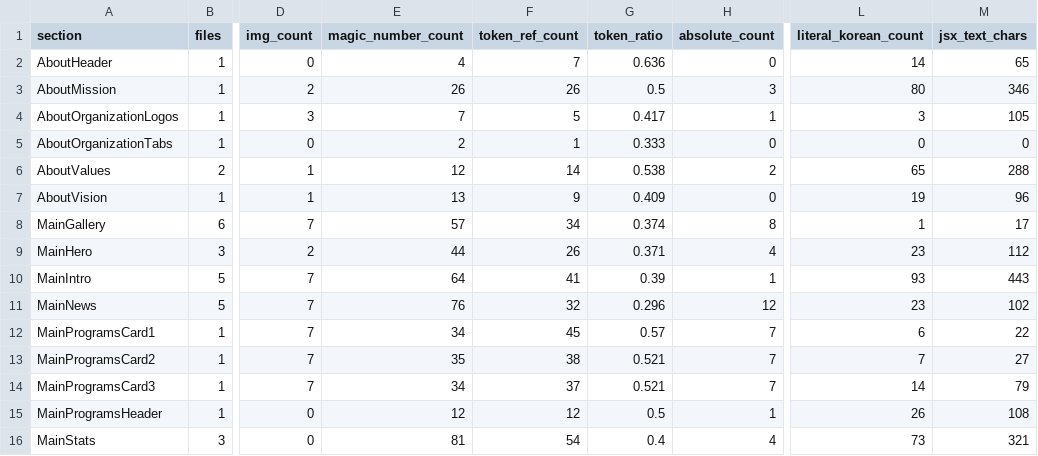
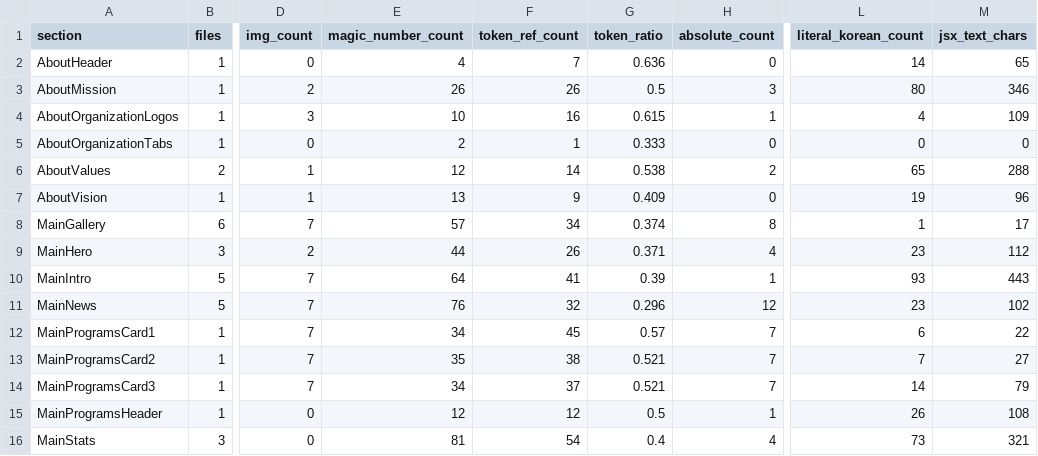
Before and after one commit to HyeonJ/esgpn-react-harness, a CSV file: docs/redefine/structure-report.csv, drawn as a sheet; only a part is shown, gaps mark what is left out; the diff names each change by its address in the sheet, - before the commit and + after, or states it on an @@ line.

```diff
--- a/docs/redefine/structure-report.csv
+++ b/docs/redefine/structure-report.csv
-E4 (magic_number_count): 7
+E4 (magic_number_count): 10
-F4 (token_ref_count): 5
+F4 (token_ref_count): 16
-G4 (token_ratio): 0.417
+G4 (token_ratio): 0.615
-L4 (literal_korean_count): 3
+L4 (literal_korean_count): 4
-M4 (jsx_text_chars): 105
+M4 (jsx_text_chars): 109
```
Also changed, not shown: 2 other files.
